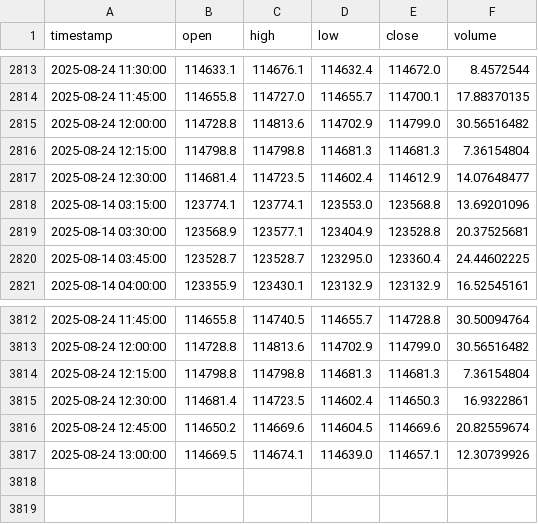
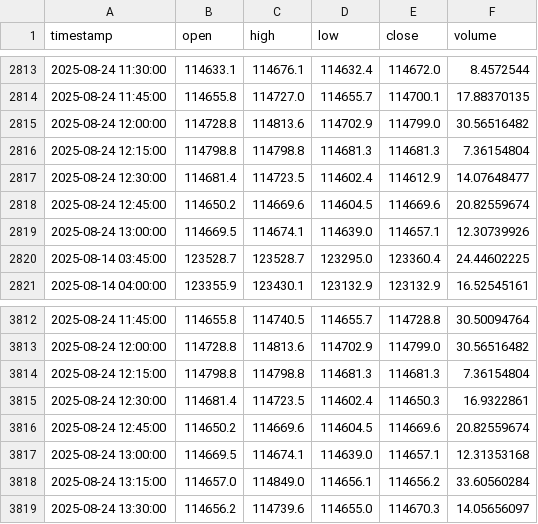
Before and after one commit to rimasfernandes1985/btc-15m-trading-bot, a CSV file: btc_data.csv, drawn as a sheet; only a part is shown, gaps mark what is left out.

```diff
--- a/btc_data.csv
+++ b/btc_data.csv
@@ -2817,4 +2817,4 @@ timestamp,open,high,low,close,volume
 2025-08-24 12:30:00,114681.4,114723.5,114602.4,114612.9,14.07648477
-2025-08-14 03:15:00,123774.1,123774.1,123553.0,123568.8,13.69201096
-2025-08-14 03:30:00,123568.9,123577.1,123404.9,123528.8,20.37525681
+2025-08-24 12:45:00,114650.2,114669.6,114604.5,114669.6,20.82559674
+2025-08-24 13:00:00,114669.5,114674.1,114639.0,114657.1,12.30739926
 2025-08-14 03:45:00,123528.7,123528.7,123295.0,123360.4,24.44602225
@@ -3816,2 +3816,4 @@ timestamp,open,high,low,close,volume
 2025-08-24 12:45:00,114650.2,114669.6,114604.5,114669.6,20.82559674
-2025-08-24 13:00:00,114669.5,114674.1,114639.0,114657.1,12.30739926
+2025-08-24 13:00:00,114669.5,114674.1,114639.0,114657.1,12.31353168
+2025-08-24 13:15:00,114657.0,114849.0,114656.1,114656.2,33.60560284
+2025-08-24 13:30:00,114656.2,114739.6,114655.0,114670.3,14.05656097
```
